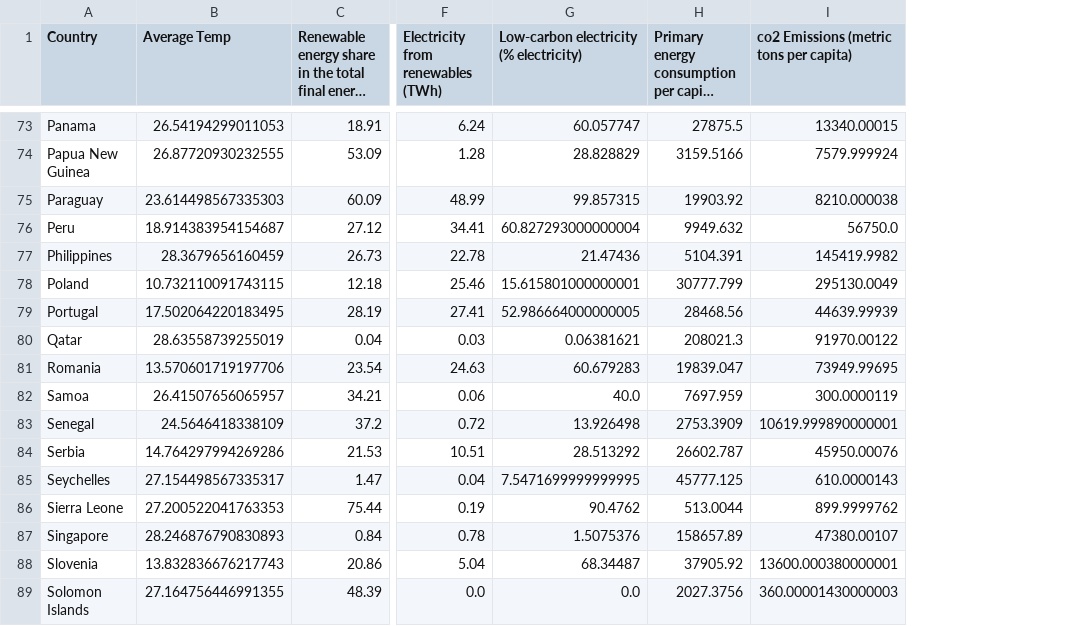
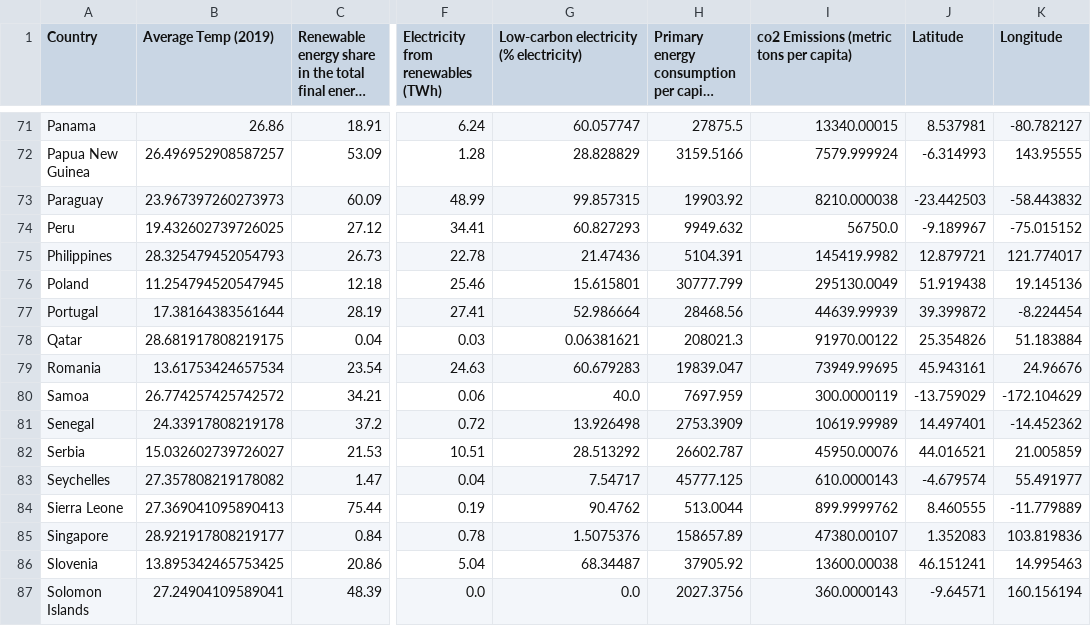
Before and after one commit to yosieph/Project1, a CSV file: projectdata.csv, drawn as a sheet; only a part is shown, gaps mark what is left out; long unchanged cells end in …; removed rows and columns are numbered as before the commit, all else as after; the diff covers the shown part only; the diff names each change by its address in the sheet, - before the commit and + after, or states it on an @@ line.

```diff
--- a/projectdata.csv
+++ b/projectdata.csv
-column B (Average Temp), rows 73-89: 26.54194299011053 | 26.87720930232555 | 23.614498567335303 | 18.914383954154687 | 28.3679656160459 | 10.732110091743115 | 17.502064220183495 | 28.63558739255019 | 13.570601719197706 | 26.41507656065957 | 24.5646418338109 | 14.764297994269286 | 27.154498567335317 | 27.200522041763353 | 28.246876790830893 | 13.832836676217743 | 27.164756446991355
+column B (Average Temp (2019)), rows 71-87: 26.86 | 26.496952908587257 | 23.967397260273973 | 19.432602739726025 | 28.325479452054793 | 11.254794520547945 | 17.38164383561644 | 28.681917808219175 | 13.61753424657534 | 26.774257425742572 | 24.33917808219178 | 15.032602739726027 | 27.357808219178082 | 27.369041095890413 | 28.921917808219177 | 13.895342465753425 | 27.24904109589041
+column J (Latitude), rows 71-87: 8.537981 | -6.314993 | -23.442503 | -9.189967 | 12.879721 | 51.919438 | 39.399872 | 25.354826 | 45.943161 | -13.759029 | 14.497401 | 44.016521 | -4.679574 | 8.460555 | 1.352083 | 46.151241 | -9.64571
+column K (Longitude), rows 71-87: -80.782127 | 143.95555 | -58.443832 | -75.015152 | 121.774017 | 19.145136 | -8.224454 | 51.183884 | 24.96676 | -172.104629 | -14.452362 | 21.005859 | 55.491977 | -11.779889 | 103.819836 | 14.995463 | 160.156194
-G74: 60.827293000000004
+G74: 60.827293
-G76: 15.615801000000001
+G76: 15.615801
-G77: 52.986664000000005
+G77: 52.986664
-I81: 10619.999890000001
+I81: 10619.99989
-G83: 7.5471699999999995
+G83: 7.54717
-I86: 13600.000380000001
+I86: 13600.00038
-I87: 360.00001430000003
+I87: 360.0000143
```
Also changed, not shown: 3 removed rows and 38 edited cells elsewhere in this file.
